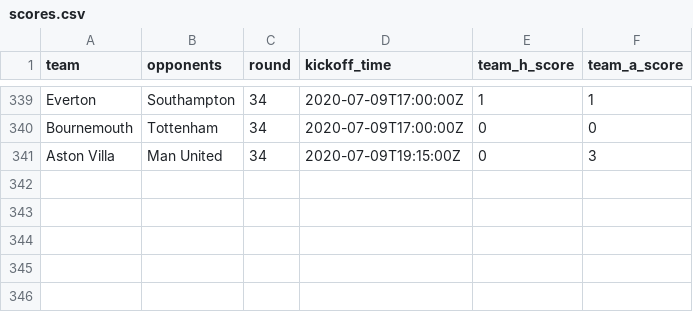
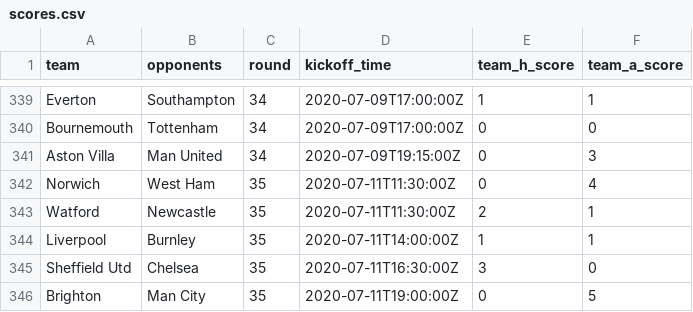
Before and after one commit to eivindhammers/filserver, a CSV file: scores.csv, drawn as a sheet; only a part is shown, gaps mark what is left out.

Commit message:
update scores

```diff
--- a/scores.csv
+++ b/scores.csv
@@ -341 +341,6 @@
 "Aston Villa";"Man United";34;"2020-07-09T19:15:00Z";0;3
+"Norwich";"West Ham";35;"2020-07-11T11:30:00Z";0;4
+"Watford";"Newcastle";35;"2020-07-11T11:30:00Z";2;1
+"Liverpool";"Burnley";35;"2020-07-11T14:00:00Z";1;1
+"Sheffield Utd";"Chelsea";35;"2020-07-11T16:30:00Z";3;0
+"Brighton";"Man City";35;"2020-07-11T19:00:00Z";0;5
```
